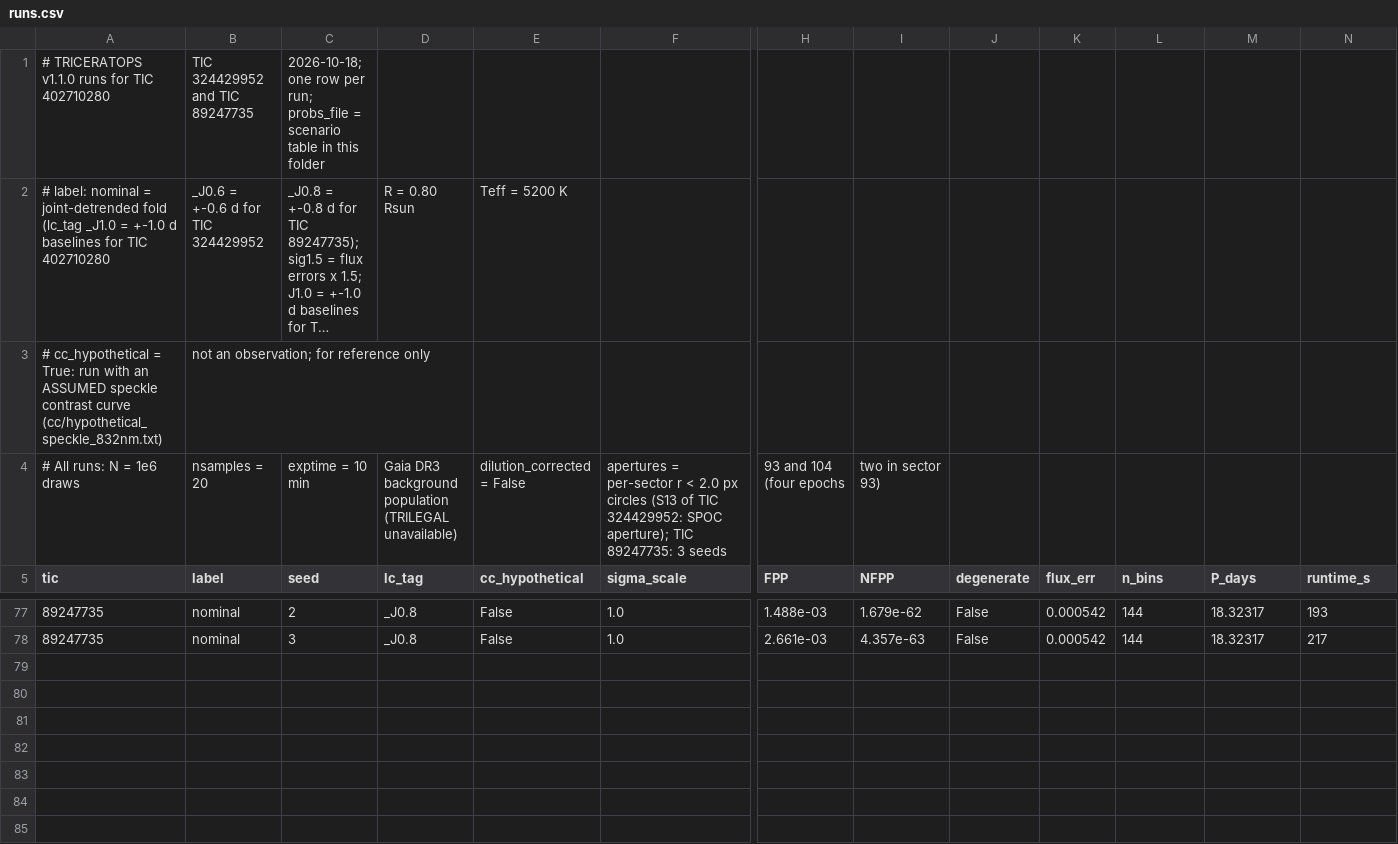
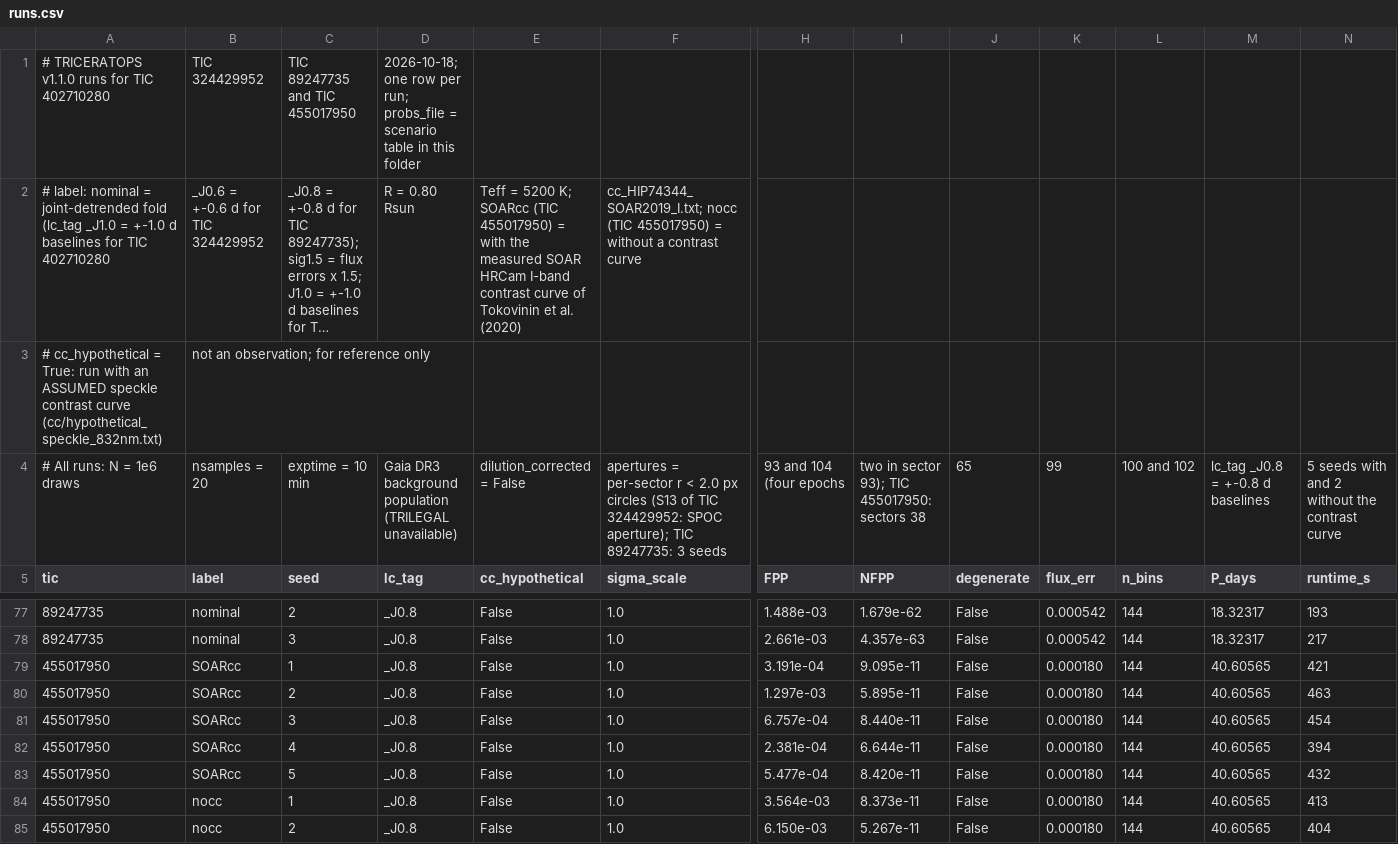
Before and after one commit to alejandrozarco/tess-candidates-2026, a CSV file: data/triceratops/runs.csv, drawn as a sheet; only a part is shown, gaps mark what is left out; long unchanged cells end in …; rows hold the shown columns only; the diff names each change by its address in the sheet, - before the commit and + after, or states it on an @@ line.

```diff
--- a/data/triceratops/runs.csv
+++ b/data/triceratops/runs.csv
-B1 (label): TIC 324429952 and TIC 89247735
+B1 (label): TIC 324429952
-C1 (seed): 2026-10-18; one row per run; probs_file = scenario table in this folder
+C1 (seed): TIC 89247735 and TIC 455017950
-D1 (lc_tag): (empty)
+D1 (lc_tag): 2026-10-18; one row per run; probs_file = scenario table in this folder
-E2 (cc_hypothetical): …= 5200 K
+E2 (cc_hypothetical): …= 5200 K; SOARcc (TIC 455017950) = with the measured SOAR HRCam I-band contrast curve of Tokovinin et al. (2020)
-F2 (sigma_scale): (empty)
+F2 (sigma_scale): cc_HIP74344_SOAR2019_I.txt; nocc (TIC 455017950) = without a contrast curve
-I4 (NFPP): two in sector 93)
+I4 (NFPP): two in sector 93); TIC 455017950: sectors 38
-J4 (degenerate): (empty)
+J4 (degenerate): 65
-K4 (flux_err): (empty)
+K4 (flux_err): 99
-L4 (n_bins): (empty)
+L4 (n_bins): 100 and 102
-M4 (P_days): (empty)
+M4 (P_days): lc_tag _J0.8 = +-0.8 d baselines
-N4 (runtime_s): (empty)
+N4 (runtime_s): 5 seeds with and 2 without the contrast curve
+row 79: 455017950 | SOARcc | 1 | _J0.8 | False | 1.0 | 3.191e-04 | 9.095e-11 | False | 0.000180 | 144 | 40.60565 | 421
+row 80: 455017950 | SOARcc | 2 | _J0.8 | False | 1.0 | 1.297e-03 | 5.895e-11 | False | 0.000180 | 144 | 40.60565 | 463
+row 81: 455017950 | SOARcc | 3 | _J0.8 | False | 1.0 | 6.757e-04 | 8.440e-11 | False | 0.000180 | 144 | 40.60565 | 454
+row 82: 455017950 | SOARcc | 4 | _J0.8 | False | 1.0 | 2.381e-04 | 6.644e-11 | False | 0.000180 | 144 | 40.60565 | 394
+row 83: 455017950 | SOARcc | 5 | _J0.8 | False | 1.0 | 5.477e-04 | 8.420e-11 | False | 0.000180 | 144 | 40.60565 | 432
+row 84: 455017950 | nocc | 1 | _J0.8 | False | 1.0 | 3.564e-03 | 8.373e-11 | False | 0.000180 | 144 | 40.60565 | 413
+row 85: 455017950 | nocc | 2 | _J0.8 | False | 1.0 | 6.150e-03 | 5.267e-11 | False | 0.000180 | 144 | 40.60565 | 404
```
Also changed, not shown: data/triceratops/summary.csv, 43 other files.
